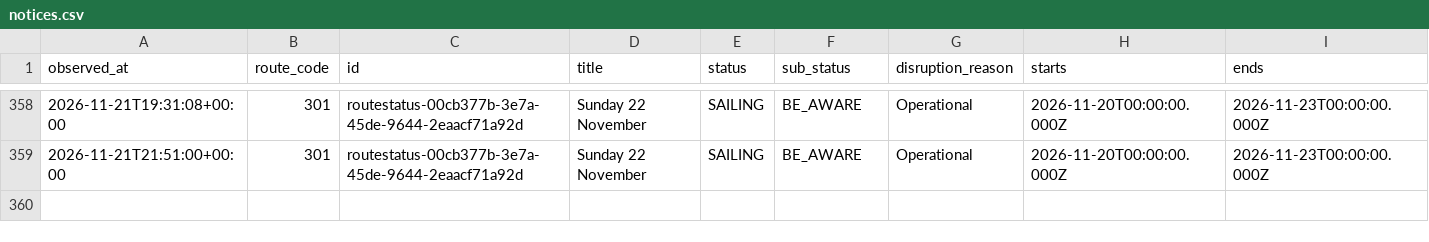
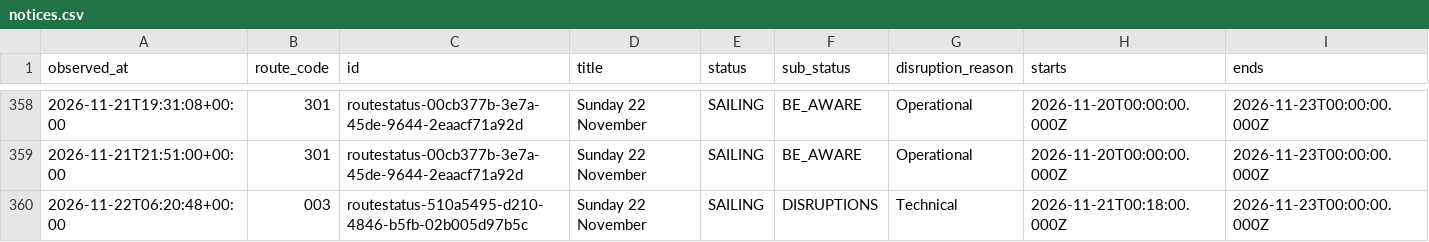
Before and after one commit to SamKelsey/ferry-predictor, a CSV file: notices.csv, drawn as a sheet; only a part is shown, gaps mark what is left out; rows hold the shown columns only; the diff names each change by its address in the sheet, - before the commit and + after, or states it on an @@ line.

```diff
--- a/notices.csv
+++ b/notices.csv
+row 360: 2026-11-22T06:20:48+00:00 | 003 | routestatus-510a5495-d210-4846-b5fb-02b005d97b5c | Sunday 22 November | SAILING | DISRUPTIONS | Technical | 2026-11-21T00:18:00.000Z | 2026-11-23T00:00:00.000Z
```
